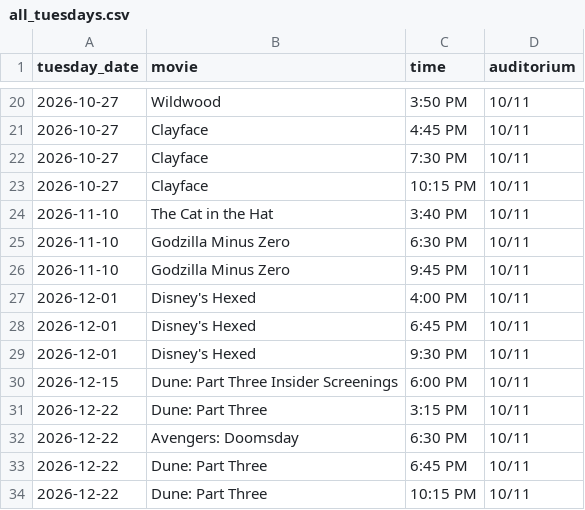
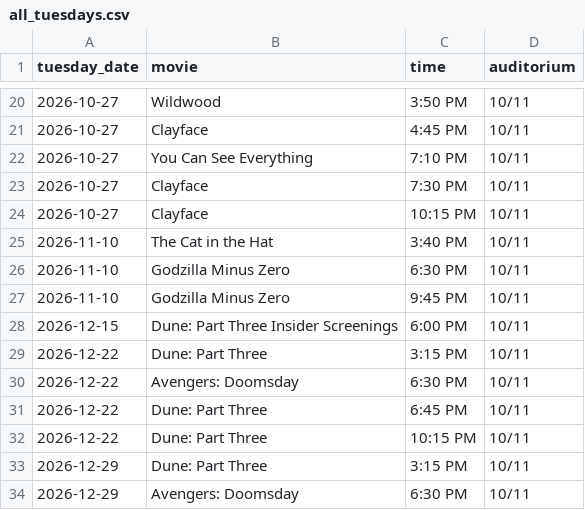
Before and after one commit to jbadvertising/spanish-fork-stadium-tuesdays, a CSV file: all_tuesdays.csv, drawn as a sheet; only a part is shown, gaps mark what is left out; the shorter side is filled out with more unchanged rows; removed rows and columns are numbered as before the commit, all else as after; the diff names each change by its address in the sheet, - before the commit and + after, or states it on an @@ line.

```diff
--- a/all_tuesdays.csv
+++ b/all_tuesdays.csv
+row 22: 2026-10-27 | You Can See Everything | 7:10 PM | 10/11
-row 27: 2026-12-01 | Disney's Hexed | 4:00 PM | 10/11
-row 28: 2026-12-01 | Disney's Hexed | 6:45 PM | 10/11
-row 29: 2026-12-01 | Disney's Hexed | 9:30 PM | 10/11
```
Also changed, not shown: 8 other files.
